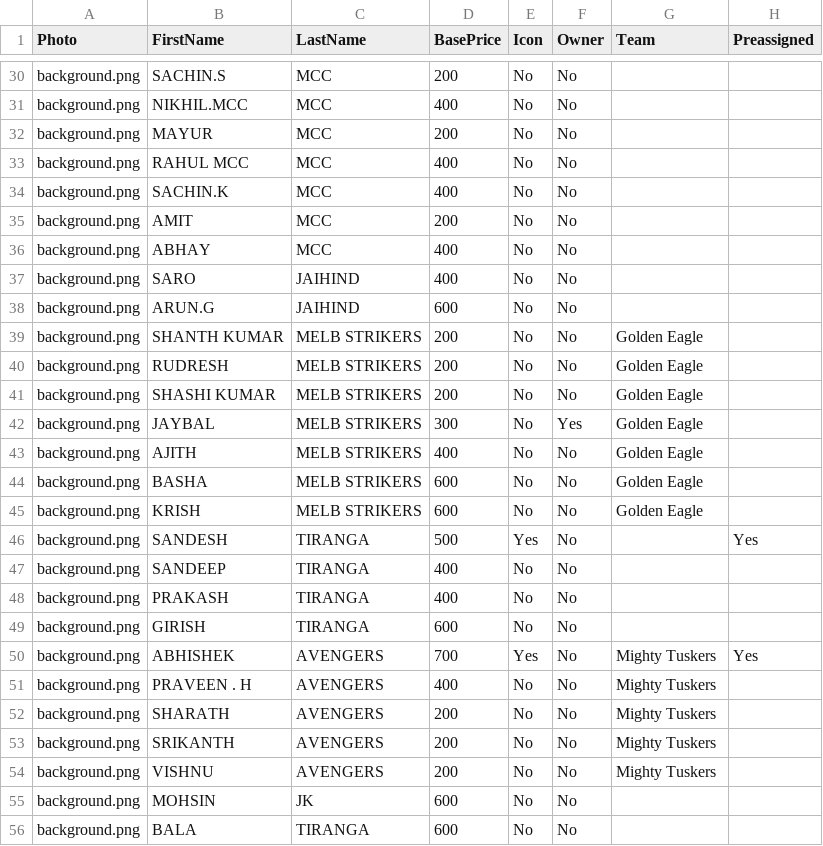
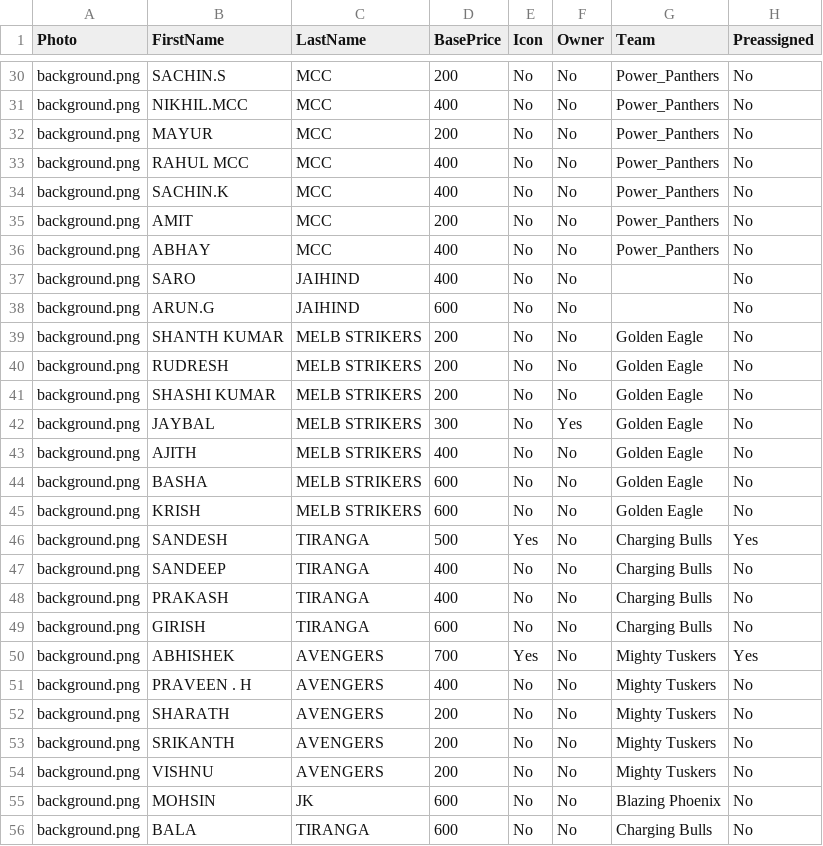
Before and after one commit to bharathkumar33/OGL_Auction, a CSV file: players.csv, drawn as a sheet; only a part is shown, gaps mark what is left out; the diff covers the shown part only; the diff names each change by its address in the sheet, - before the commit and + after, or states it on an @@ line.

```diff
--- a/players.csv
+++ b/players.csv
-G30:G36 (Team): (empty)
+G30:G36 (Team): Power_Panthers
-H30:H45 (Preassigned): (empty)
+H30:H45 (Preassigned): No
-G46:G49 (Team): (empty)
+G46:G49 (Team): Charging Bulls
-H47:H49 (Preassigned): (empty)
+H47:H49 (Preassigned): No
-H51:H56 (Preassigned): (empty)
+H51:H56 (Preassigned): No
-G55 (Team): (empty)
+G55 (Team): Blazing Phoenix
-G56 (Team): (empty)
+G56 (Team): Charging Bulls
```
Also changed, not shown: 75 edited cells elsewhere in this file.
